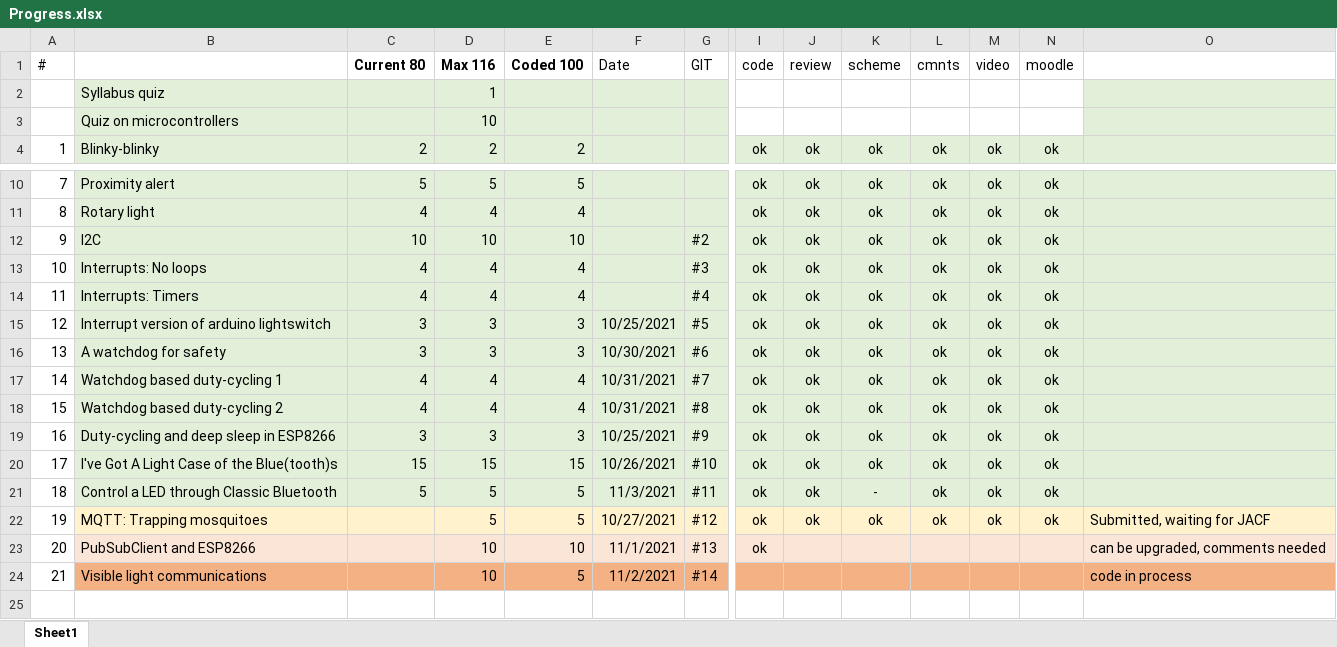
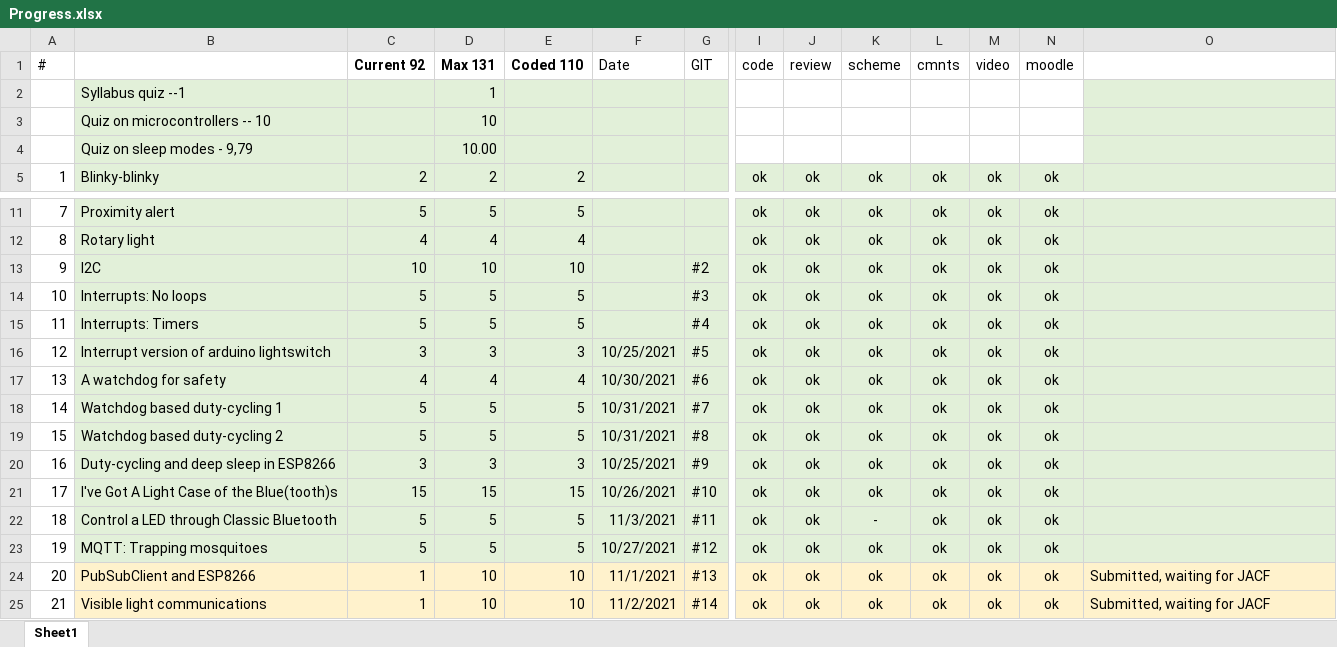
Before and after one commit to tihhanovski/ecole-polytechnique-iot, an Excel workbook: Progress.xlsx, sheet Sheet1, drawn as a sheet; only a part is shown, gaps mark what is left out; values as stored, in another font and other column widths than the file's, no borders; addresses are those after the commit; rows hold the shown columns only; the diff covers the shown part only; the diff names each change by its address in the sheet, - before the commit and + after, or states it on an @@ line.

```diff
--- a/Progress.xlsx (sheet Sheet1)
+++ b/Progress.xlsx (sheet Sheet1)
-C1: Current 80
+C1: Current 92
-D1: Max 116
+D1: Max 131
-E1: Coded 100
+E1: Coded 110
-B2: Syllabus quiz
+B2: Syllabus quiz --1
-B3: Quiz on microcontrollers
+B3: Quiz on microcontrollers -- 10
+row 4:  | Quiz on sleep modes - 9,79 |  | 10.00
-C14:C15: 4
+C14:C15: 5
-D14:D15: 4
+D14:D15: 5
-E14:E15: 4
+E14:E15: 5
-C17: 3
+C17: 4
-D17: 3
+D17: 4
-E17: 3
+E17: 4
-C18:C19: 4
+C18:C19: 5
-D18:D19: 4
+D18:D19: 5
-E18:E19: 4
+E18:E19: 5
-B23:O23 fill: #FFF2CC
+B23:O23 fill: #E2F0D9
-C23: (empty)
+C23: 5
-O23: Submitted, waiting for JACF
+O23: (empty)
-C24:C25: (empty)
+C24:C25: 1
-J24:J25: (empty)
+J24:J25: ok
-K24:K25: (empty)
+K24:K25: ok
-L24:L25: (empty)
+L24:L25: ok
-M24:M25: (empty)
+M24:M25: ok
-N24:N25: (empty)
+N24:N25: ok
-O24: can be upgraded, comments needed
+O24: Submitted, waiting for JACF
-B25:O25 fill: #F4B183
+B25:O25 fill: #FFF2CC
-E25: 5
+E25: 10
-I25: (empty)
+I25: ok
-O25: code in process
+O25: Submitted, waiting for JACF
```
Also changed, not shown: cell formats elsewhere in this sheet, 22 other files.
